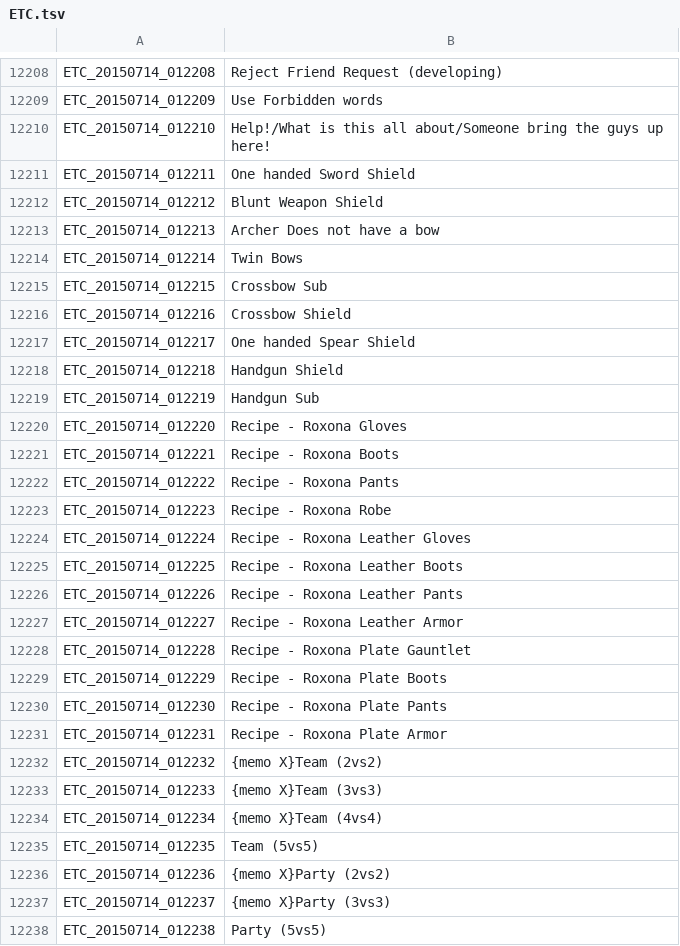
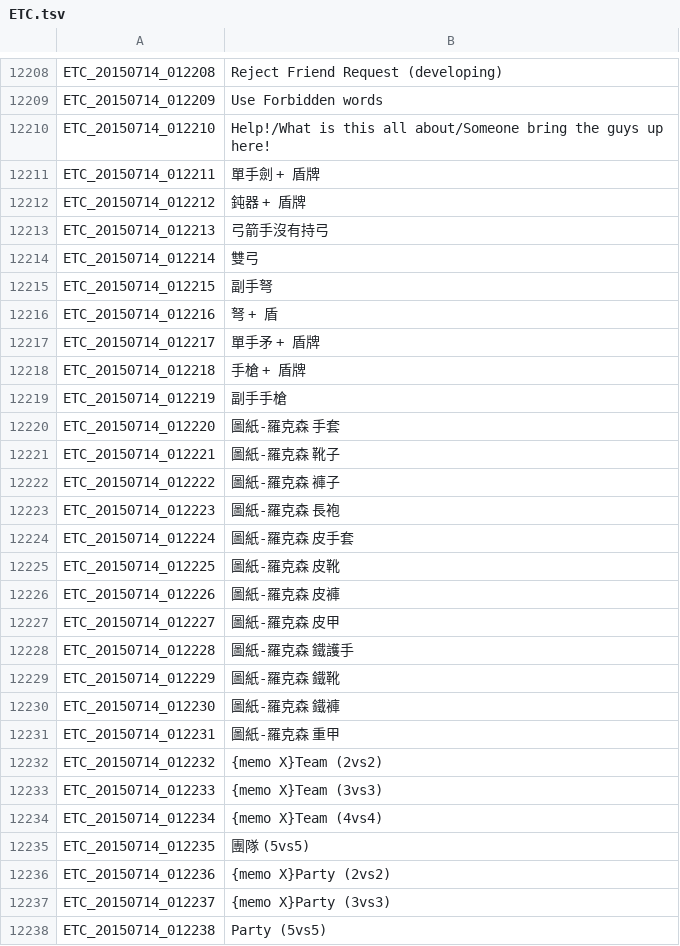
Before and after one commit to Meowurs/TreeOfSaviorChineseTraditional, a TSV file: ETC.tsv, drawn as a sheet; only a part is shown, gaps mark what is left out; the diff covers the shown part only.

```diff
--- a/ETC.tsv
+++ b/ETC.tsv
@@ -12210,23 +12210,23 @@ ETC_20150714_012209	Use Forbidden words
 ETC_20150714_012210	Help!/What is this all about/Someone bring the guys up here!
-ETC_20150714_012211	One handed Sword Shield
-ETC_20150714_012212	Blunt Weapon Shield
-ETC_20150714_012213	Archer Does not have a bow
-ETC_20150714_012214	Twin Bows
-ETC_20150714_012215	Crossbow Sub
-ETC_20150714_012216	Crossbow Shield
-ETC_20150714_012217	One handed Spear Shield
-ETC_20150714_012218	Handgun Shield
-ETC_20150714_012219	Handgun Sub
-ETC_20150714_012220	Recipe - Roxona Gloves
-ETC_20150714_012221	Recipe - Roxona Boots
-ETC_20150714_012222	Recipe - Roxona Pants
-ETC_20150714_012223	Recipe - Roxona Robe
-ETC_20150714_012224	Recipe - Roxona Leather Gloves
-ETC_20150714_012225	Recipe - Roxona Leather Boots
-ETC_20150714_012226	Recipe - Roxona Leather Pants
-ETC_20150714_012227	Recipe - Roxona Leather Armor
-ETC_20150714_012228	Recipe - Roxona Plate Gauntlet
-ETC_20150714_012229	Recipe - Roxona Plate Boots
-ETC_20150714_012230	Recipe - Roxona Plate Pants
-ETC_20150714_012231	Recipe - Roxona Plate Armor
+ETC_20150714_012211	單手劍 + 盾牌
+ETC_20150714_012212	鈍器 + 盾牌
+ETC_20150714_012213	弓箭手沒有持弓
+ETC_20150714_012214	雙弓
+ETC_20150714_012215	副手弩
+ETC_20150714_012216	弩 + 盾
+ETC_20150714_012217	單手矛 + 盾牌
+ETC_20150714_012218	手槍 + 盾牌
+ETC_20150714_012219	副手手槍
+ETC_20150714_012220	圖紙-羅克森 手套
+ETC_20150714_012221	圖紙-羅克森 靴子
+ETC_20150714_012222	圖紙-羅克森 褲子
+ETC_20150714_012223	圖紙-羅克森 長袍
+ETC_20150714_012224	圖紙-羅克森 皮手套
+ETC_20150714_012225	圖紙-羅克森 皮靴
+ETC_20150714_012226	圖紙-羅克森 皮褲
+ETC_20150714_012227	圖紙-羅克森 皮甲
+ETC_20150714_012228	圖紙-羅克森 鐵護手
+ETC_20150714_012229	圖紙-羅克森 鐵靴
+ETC_20150714_012230	圖紙-羅克森 鐵褲
+ETC_20150714_012231	圖紙-羅克森 重甲
 ETC_20150714_012232	{memo X}Team (2vs2)
@@ -12234,3 +12234,3 @@ ETC_20150714_012233	{memo X}Team (3vs3)
 ETC_20150714_012234	{memo X}Team (4vs4)
-ETC_20150714_012235	Team (5vs5)
+ETC_20150714_012235	團隊 (5vs5)
 ETC_20150714_012236	{memo X}Party (2vs2)
```
Also changed, not shown: 109 edited cells elsewhere in this file, ETC_檢錯表.tsv.
